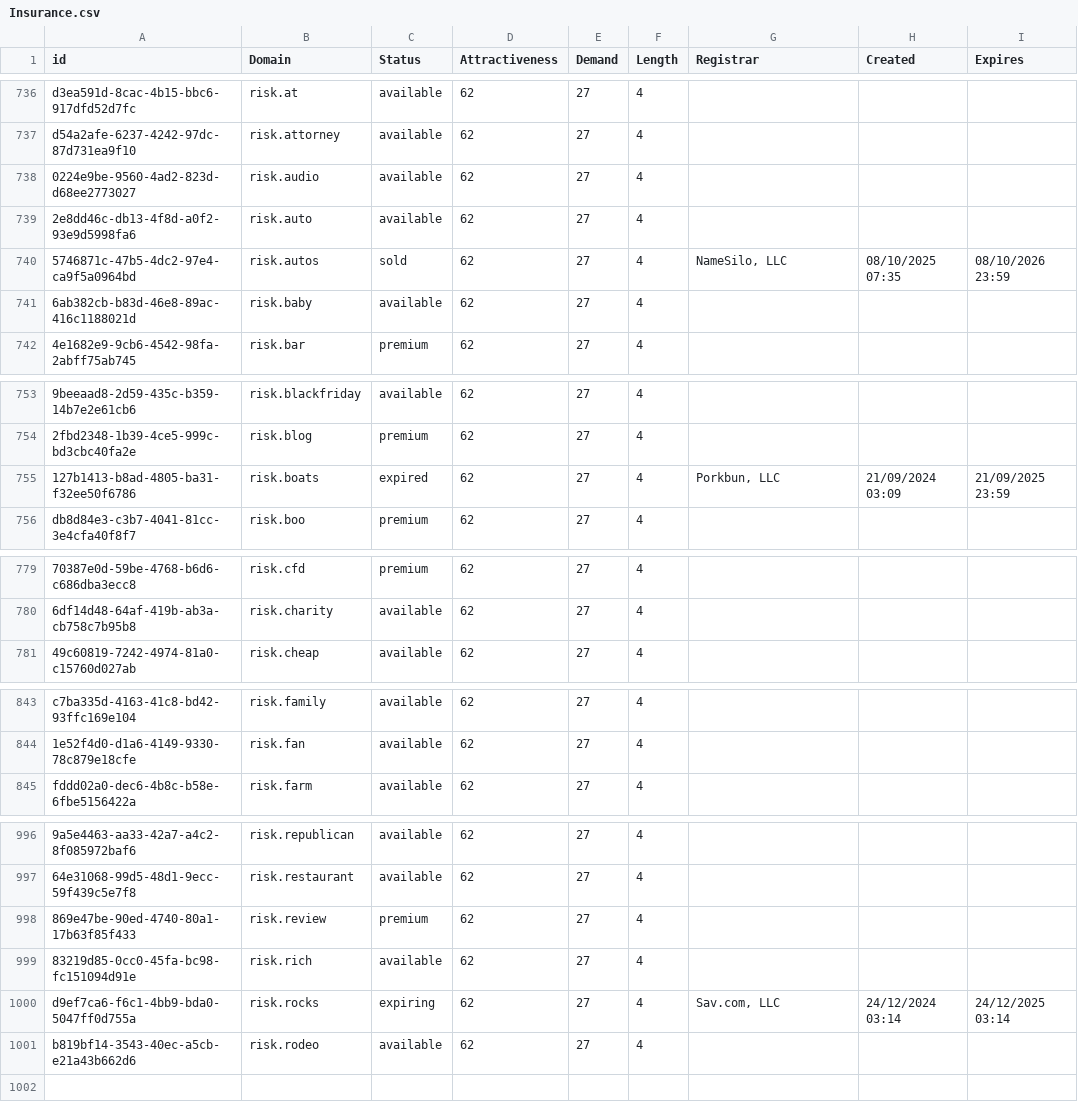
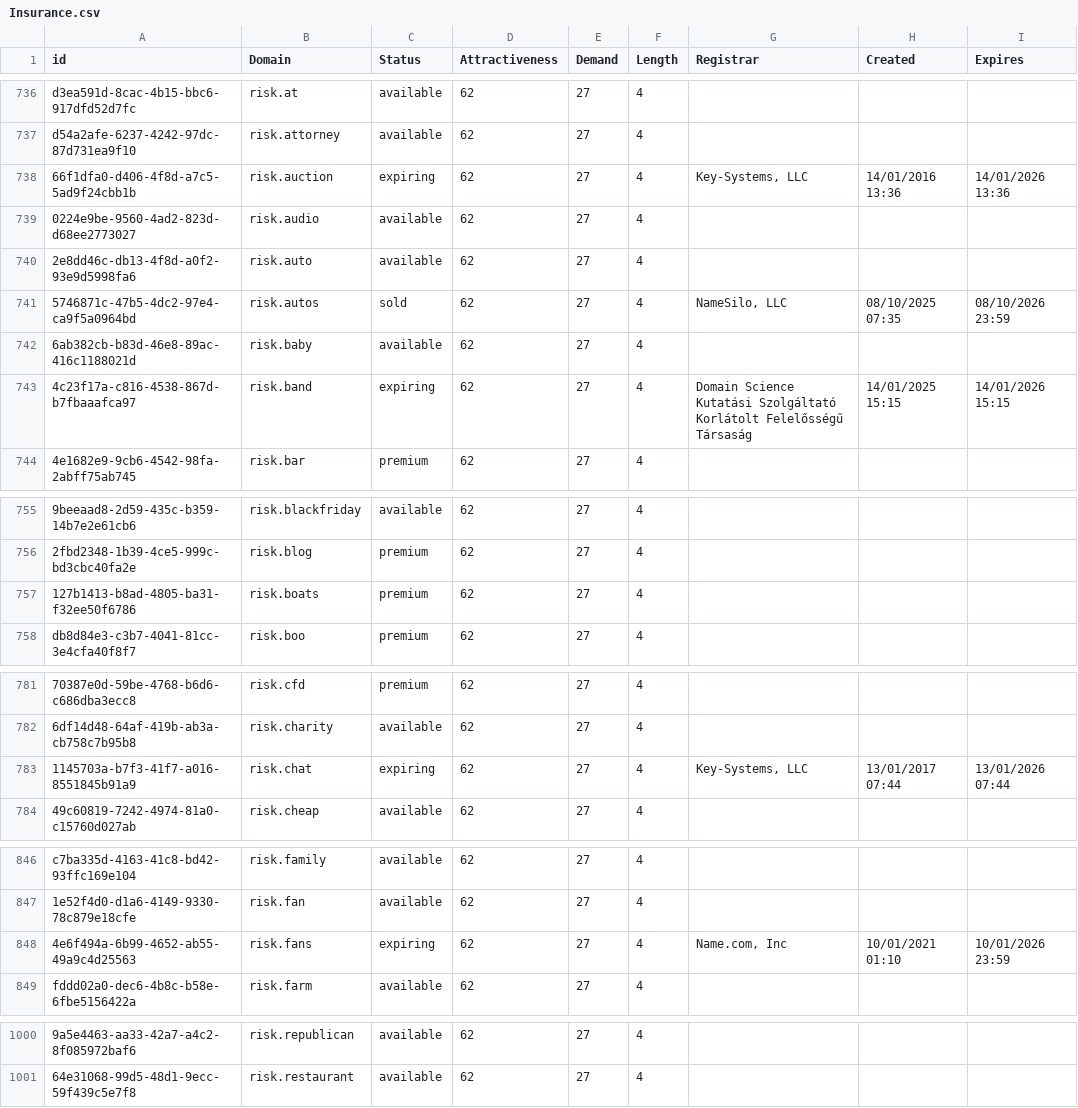
Before and after one commit to UniqueDomains/insurance-oneword-domains, a CSV file: Insurance.csv, drawn as a sheet; only a part is shown, gaps mark what is left out; removed rows and columns are numbered as before the commit, all else as after; the diff covers the shown part only; the diff names each change by its address in the sheet, - before the commit and + after, or states it on an @@ line.

Commit message:
Domains update

```diff
--- a/Insurance.csv
+++ b/Insurance.csv
+row 738: 66f1dfa0-d406-4f8d-a7c5-5ad9f24cbb1b | risk.auction | expiring | 62 | 27 | 4 | Key-Systems, LLC | 14/01/2016 13:36 | 14/01/2026 13:36
+row 743: 4c23f17a-c816-4538-867d-b7fbaaafca97 | risk.band | expiring | 62 | 27 | 4 | Domain Science Kutatási Szolgáltató Korlátolt Felelősségű Társaság | 14/01/2025 15:15 | 14/01/2026 15:15
-C757 (Status): expired
+C757 (Status): premium
-G757 (Registrar): Porkbun, LLC
+G757 (Registrar): (empty)
-H757 (Created): 21/09/2024 03:09
+H757 (Created): (empty)
-I757 (Expires): 21/09/2025 23:59
+I757 (Expires): (empty)
+row 783: 1145703a-b7f3-41f7-a016-8551845b91a9 | risk.chat | expiring | 62 | 27 | 4 | Key-Systems, LLC | 13/01/2017 07:44 | 13/01/2026 07:44
+row 848: 4e6f494a-6b99-4652-ab55-49a9c4d25563 | risk.fans | expiring | 62 | 27 | 4 | Name.com, Inc | 10/01/2021 01:10 | 10/01/2026 23:59
-row 998: 869e47be-90ed-4740-80a1-17b63f85f433 | risk.review | premium | 62 | 27 | 4
-row 999: 83219d85-0cc0-45fa-bc98-fc151094d91e | risk.rich | available | 62 | 27 | 4
-row 1000: d9ef7ca6-f6c1-4bb9-bda0-5047ff0d755a | risk.rocks | expiring | 62 | 27 | 4 | Sav.com, LLC | 24/12/2024 03:14 | 24/12/2025 03:14
-row 1001: b819bf14-3543-40ec-a5cb-e21a43b662d6 | risk.rodeo | available | 62 | 27 | 4
```
Also changed, not shown: 23 moved rows and 5 edited cells elsewhere in this file, 2 other files.
